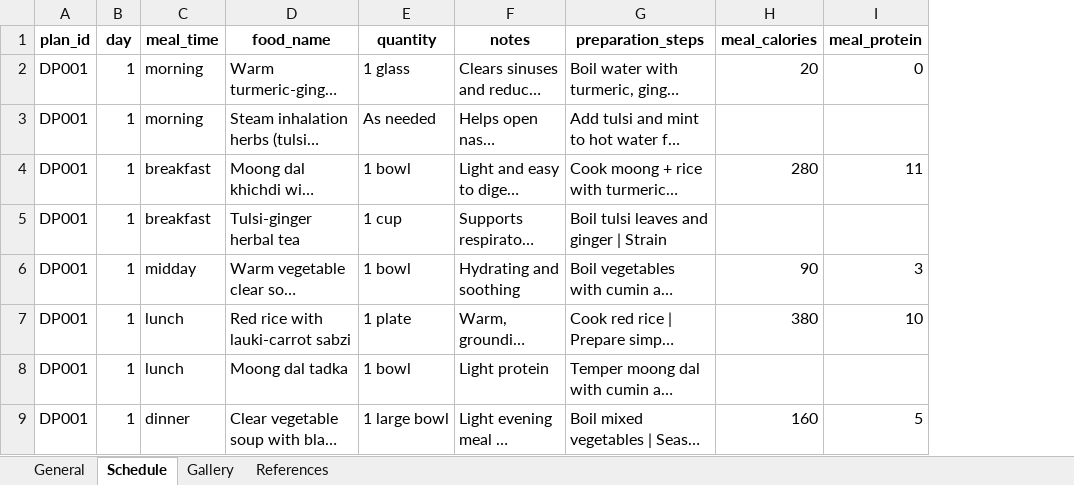
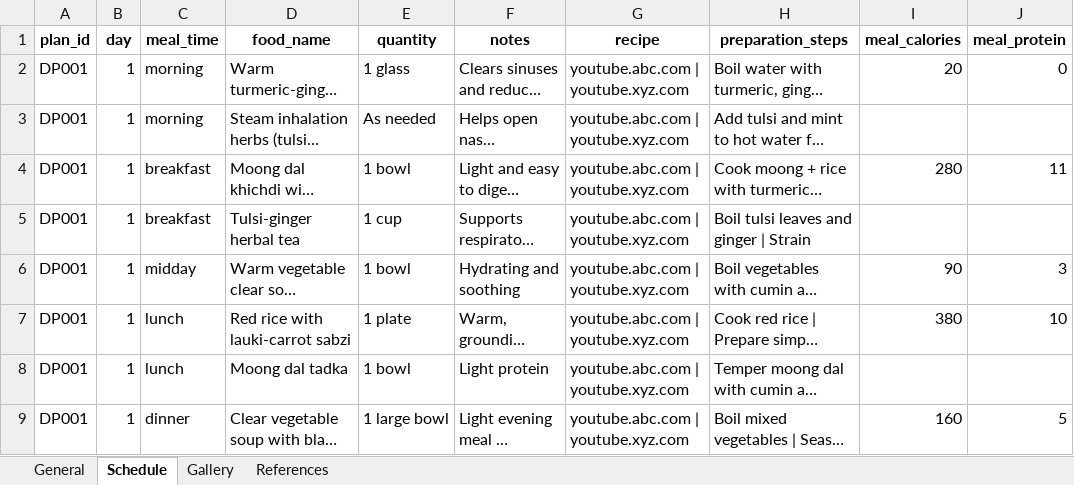
Before and after one commit to Aayushi123454/Ayurmuni-vendordashboard, an Excel workbook: public/templates/diet_plans_bulk_upload_template.xlsx, sheet Schedule, drawn as a sheet; only a part is shown; long unchanged cells end in …; values as stored, in another font and other column widths than the file's, no borders; the diff names each change by its address in the sheet, - before the commit and + after, or states it on an @@ line.

```diff
--- a/public/templates/diet_plans_bulk_upload_template.xlsx (sheet Schedule)
+++ b/public/templates/diet_plans_bulk_upload_template.xlsx (sheet Schedule)
+column G (recipe), rows 2-9: all youtube.abc.com | youtube.xyz.com
```
Also changed, not shown: sheet General, 1 other file.
